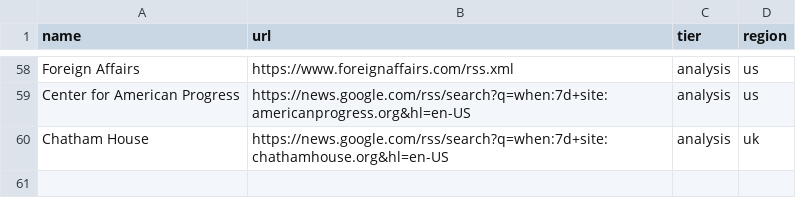
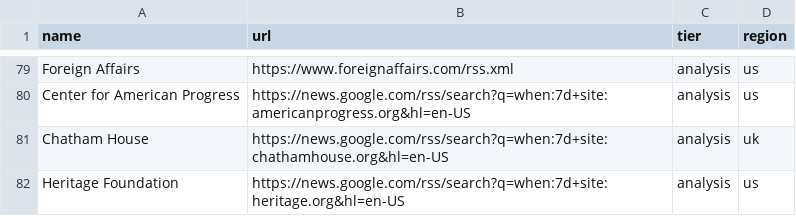
Before and after one commit to ehasseltine/signal-board, a CSV file: data/feeds.csv, drawn as a sheet; only a part is shown, gaps mark what is left out; the diff covers the shown part only.

```diff
--- a/data/feeds.csv
+++ b/data/feeds.csv
@@ -60 +81,2 @@ Center for American Progress,https://news.google.com/rss/search?q=when:7d+site:a
 Chatham House,https://news.google.com/rss/search?q=when:7d+site:chathamhouse.org&hl=en-US,analysis,uk
+Heritage Foundation,https://news.google.com/rss/search?q=when:7d+site:heritage.org&hl=en-US,analysis,us
```
Also changed, not shown: 21 added rows elsewhere in this file.
